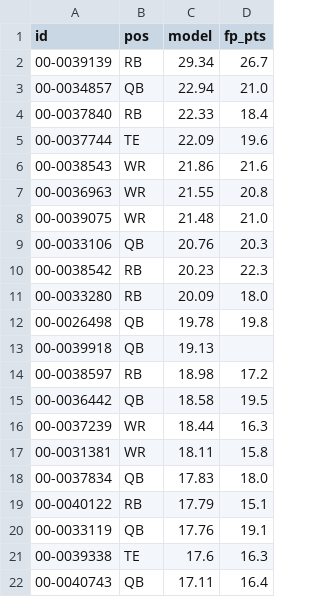
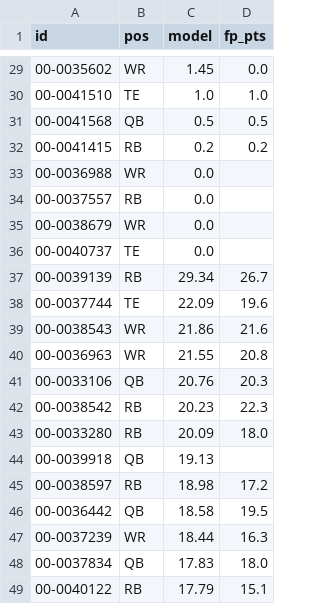
Before and after one commit to brockwilson132/startsit, a CSV file: history/ecr_2026_5.csv, drawn as a sheet; only a part is shown, gaps mark what is left out; the shorter side is filled out with more unchanged rows; the diff covers the shown part only.

```diff
--- a/history/ecr_2026_5.csv
+++ b/history/ecr_2026_5.csv
@@ -2,4 +29,10 @@ id,pos,model,fp_pts
+00-0035602,WR,1.45,0.0
+00-0041510,TE,1.0,1.0
+00-0041568,QB,0.5,0.5
+00-0041415,RB,0.2,0.2
+00-0036988,WR,0.0,
+00-0037557,RB,0.0,
+00-0038679,WR,0.0,
+00-0040737,TE,0.0,
 00-0039139,RB,29.34,26.7
-00-0034857,QB,22.94,21.0
-00-0037840,RB,22.33,18.4
 00-0037744,TE,22.09,19.6
@@ -7,3 +40,2 @@ id,pos,model,fp_pts
 00-0036963,WR,21.55,20.8
-00-0039075,WR,21.48,21.0
 00-0033106,QB,20.76,20.3
@@ -11,3 +43,2 @@ id,pos,model,fp_pts
 00-0033280,RB,20.09,18.0
-00-0026498,QB,19.78,19.8
 00-0039918,QB,19.13,
@@ -16,3 +47,2 @@ id,pos,model,fp_pts
 00-0037239,WR,18.44,16.3
-00-0031381,WR,18.11,15.8
 00-0037834,QB,17.83,18.0
```
Also changed, not shown: 27 added rows and 12 removed rows elsewhere in this file, history/ownership.csv.
